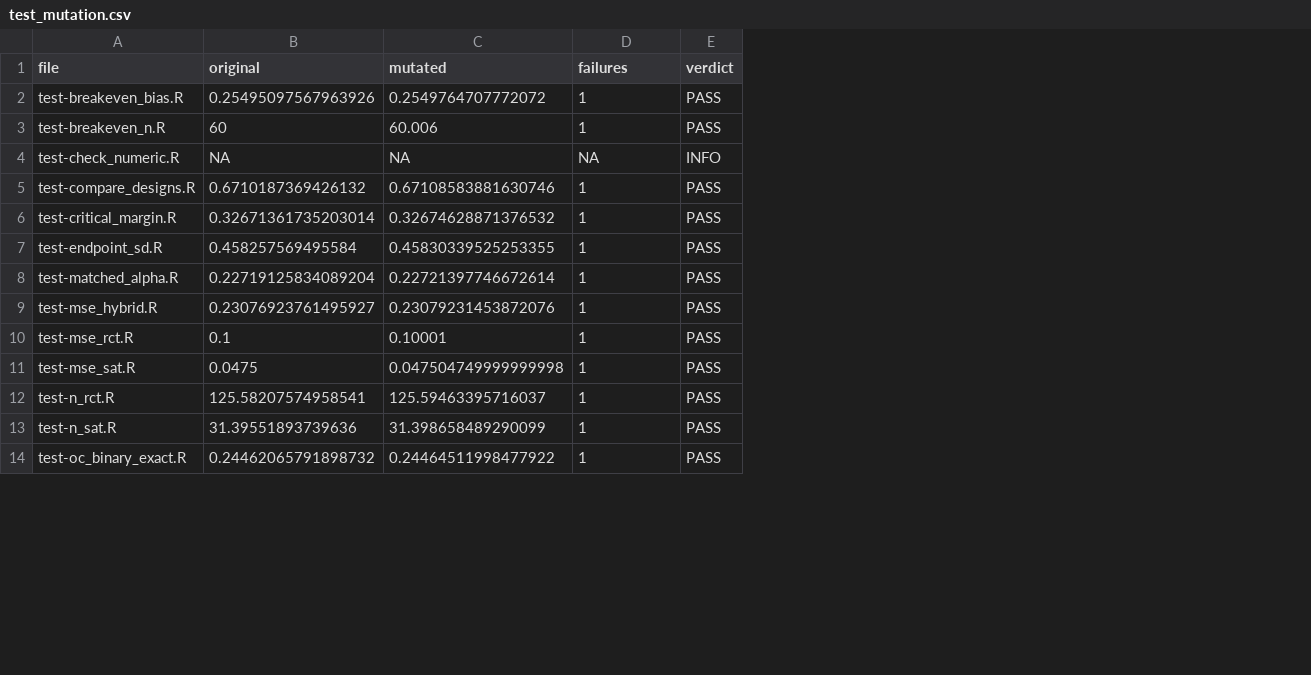
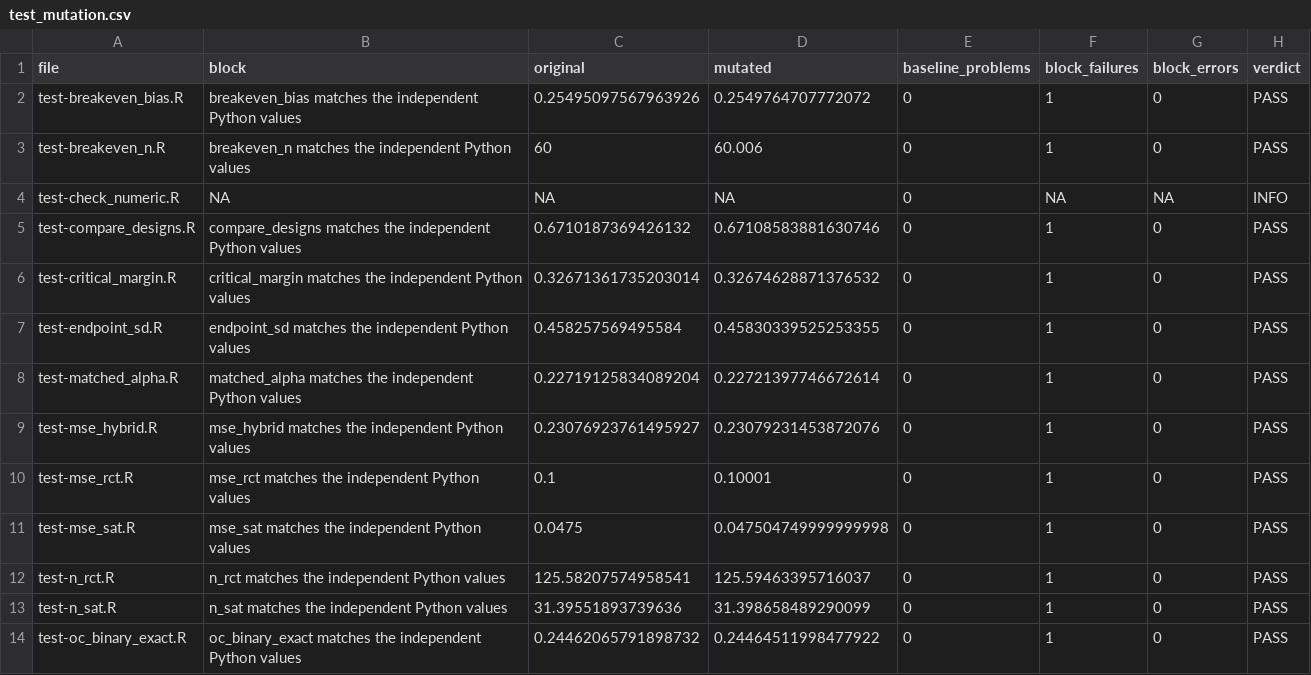
Before and after one commit to gosukehommaEX/satrct, a CSV file: inst/validation/results/test_mutation.csv, drawn as a sheet; only a part is shown; addresses are those after the commit; the diff names each change by its address in the sheet, - before the commit and + after, or states it on an @@ line.

```diff
--- a/inst/validation/results/test_mutation.csv
+++ b/inst/validation/results/test_mutation.csv
+column B (block), rows 2-14: breakeven_bias matches the independent Python values | breakeven_n matches the independent Python values | NA | compare_designs matches the independent Python values | critical_margin matches the independent Python values | endpoint_sd matches the independent Python values | matched_alpha matches the independent Python values | mse_hybrid matches the independent Python values | mse_rct matches the independent Python values | mse_sat matches the independent Python values | n_rct matches the independent Python values | n_sat matches the independent Python values | oc_binary_exact matches the independent Python values
+column E (baseline_problems), rows 2-14: all 0
+column G (block_errors), rows 2-14: 0 | 0 | NA | 0 | 0 | 0 | 0 | 0 | 0 | 0 | 0 | 0 | 0
-F1: failures
+F1: block_failures
```
Also changed, not shown: inst/scripts/results/copy_log.csv, inst/scripts/results/number_check.csv, 50 other files.
